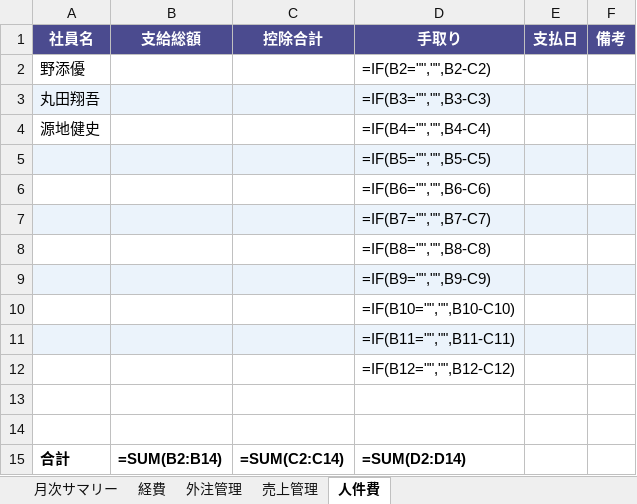
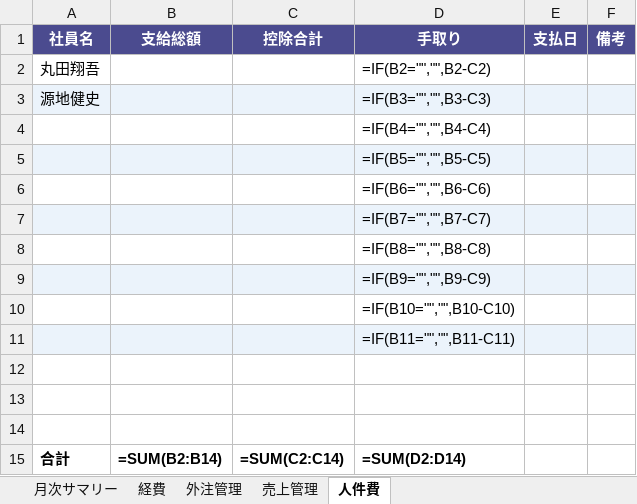
Before and after one commit to tomuhima/genai-lessons, an Excel workbook: excel-templates/経営管理_テンプレート.xlsx, sheet 人件費, drawn as a sheet; values as stored, in another font and other column widths than the file's, no borders; formulas without a stored value are shown as written; removed rows and columns are numbered as before the commit, all else as after; the diff names each change by its address in the sheet, - before the commit and + after, or states it on an @@ line.

```diff
--- a/excel-templates/経営管理_テンプレート.xlsx (sheet 人件費)
+++ b/excel-templates/経営管理_テンプレート.xlsx (sheet 人件費)
-row 2: 野添優 |  |  | =IF(B2="","",B2-C2)
-A2:F2 fill: #EBF3FB
+A2:F2 fill: none
-D2 (手取り): =IF(B3="","",B3-C3)
+D2 (手取り): =IF(B2="","",B2-C2)
-A3:F3 fill: none
+A3:F3 fill: #EBF3FB
-D3 (手取り): =IF(B4="","",B4-C4)
+D3 (手取り): =IF(B3="","",B3-C3)
+row 4:  |  |  | =IF(B4="","",B4-C4)
-D12 (手取り): =IF(B12="","",B12-C12)
+D12 (手取り): (empty)
```
Also changed, not shown: excel-templates/年間サマリー_テンプレート.xlsx, excel-templates/稼働確認_RISE_テンプレート.xlsx, 9 other files.
